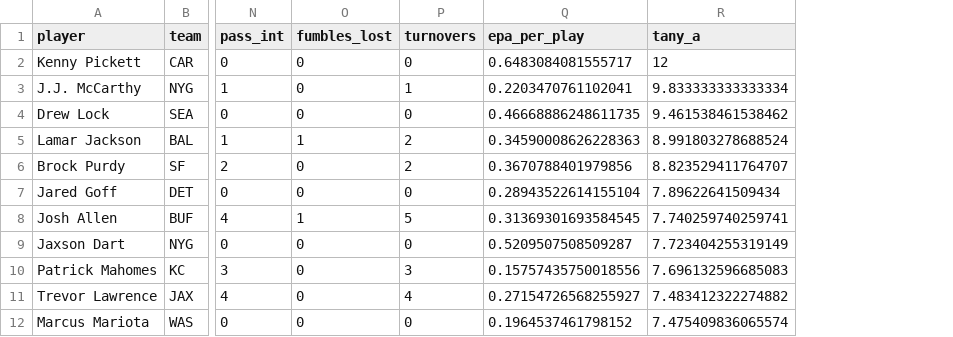
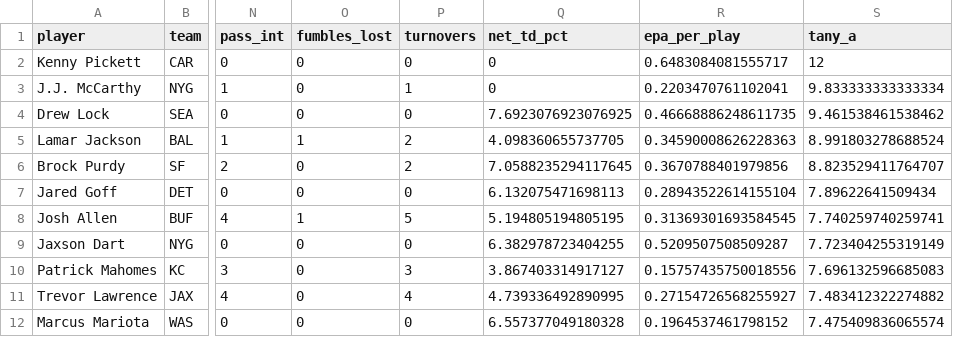
Before and after one commit to griffinlkimball2-art/total_qb_stats, a CSV file: qb_season_2026.csv, drawn as a sheet; only a part is shown, gaps mark what is left out; the diff names each change by its address in the sheet, - before the commit and + after, or states it on an @@ line.

```diff
--- a/qb_season_2026.csv
+++ b/qb_season_2026.csv
+column Q (net_td_pct), rows 2-12: 0 | 0 | 7.6923076923076925 | 4.098360655737705 | 7.0588235294117645 | 6.132075471698113 | 5.194805194805195 | 6.382978723404255 | 3.867403314917127 | 4.739336492890995 | 6.557377049180328
```
Also changed, not shown: 2 other files.
